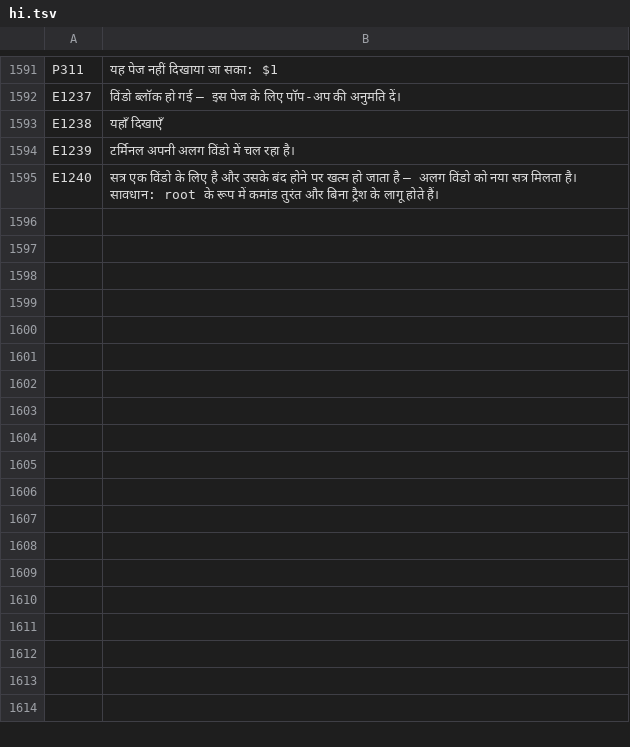
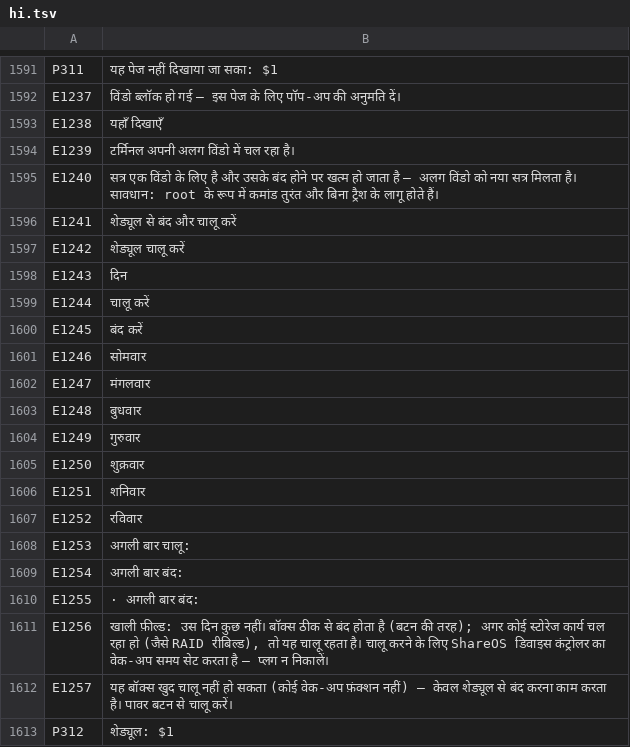
Before and after one commit to UniqueDroid/ShareOS, a TSV file: tools/i18n/hi.tsv, drawn as a sheet; only a part is shown, gaps mark what is left out; the diff names each change by its address in the sheet, - before the commit and + after, or states it on an @@ line.

```diff
--- a/tools/i18n/hi.tsv
+++ b/tools/i18n/hi.tsv
+row 1596: E1241 | शेड्यूल से बंद और चालू करें
+row 1597: E1242 | शेड्यूल चालू करें
+row 1598: E1243 | दिन
+row 1599: E1244 | चालू करें
+row 1600: E1245 | बंद करें
+row 1601: E1246 | सोमवार
+row 1602: E1247 | मंगलवार
+row 1603: E1248 | बुधवार
+row 1604: E1249 | गुरुवार
+row 1605: E1250 | शुक्रवार
+row 1606: E1251 | शनिवार
+row 1607: E1252 | रविवार
+row 1608: E1253 | अगली बार चालू:
+row 1609: E1254 | अगली बार बंद:
+row 1610: E1255 | · अगली बार बंद:
+row 1611: E1256 | खाली फ़ील्ड: उस दिन कुछ नहीं। बॉक्स ठीक से बंद होता है (बटन की तरह); अगर कोई स्टोरेज कार्य चल रहा हो (जैसे RAID रीबिल्ड), तो यह चालू रहता है। चालू करने के लिए ShareOS डिवाइस कंट्रोलर का वेक-अप समय सेट करता है – प्लग न निकालें।
+row 1612: E1257 | यह बॉक्स खुद चालू नहीं हो सकता (कोई वेक-अप फ़ंक्शन नहीं) – केवल शेड्यूल से बंद करना काम करता है। पावर बटन से चालू करें।
+row 1613: P312 | शेड्यूल: $1
```
Also changed, not shown: tools/i18n/ar.tsv, tools/i18n/bn.tsv, 28 other files.
